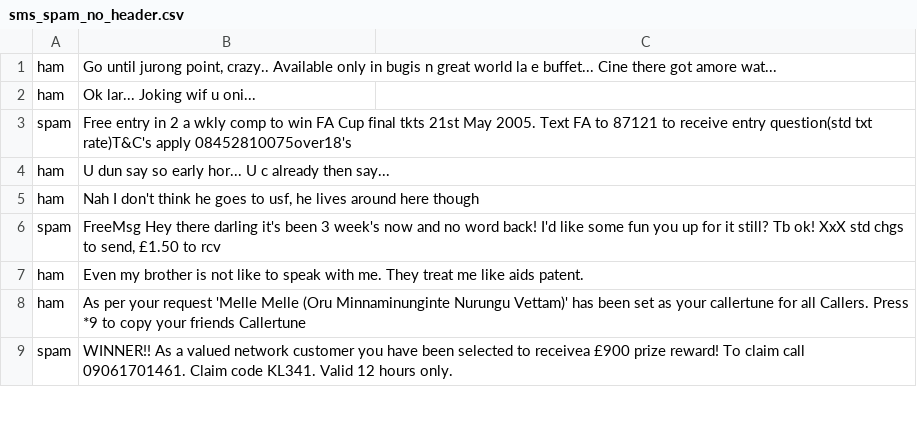
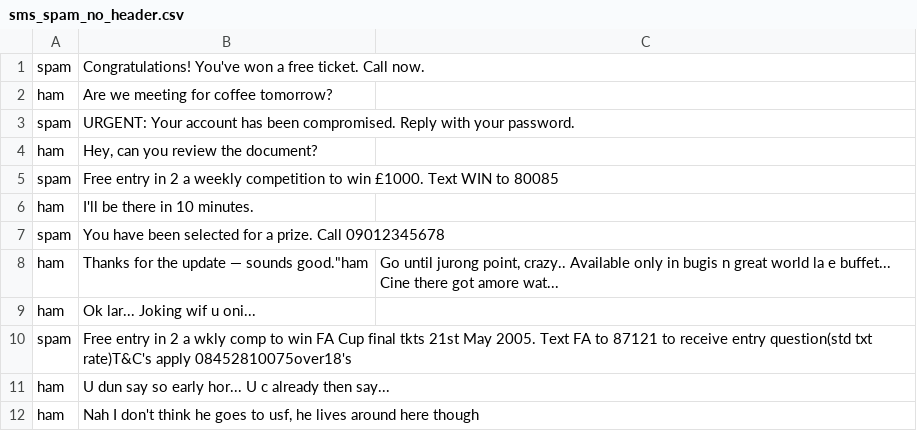
Before and after one commit to Hsu-chiao-lin/spam-email-classifier, a CSV file: data/raw/sms_spam_no_header.csv, drawn as a sheet; only a part is shown; the shorter side is filled out with more unchanged rows.

Commit message:
Add tiny sample SMS dataset for Streamlit Cloud training

```diff
--- a/data/raw/sms_spam_no_header.csv
+++ b/data/raw/sms_spam_no_header.csv
@@ -1,2 +1,9 @@
-"ham","Go until jurong point, crazy.. Available only in bugis n great world la e buffet... Cine there got amore wat..."
+spam,"Congratulations! You've won a free ticket. Call now."
+ham,"Are we meeting for coffee tomorrow?"
+spam,"URGENT: Your account has been compromised. Reply with your password."
+ham,"Hey, can you review the document?"
+spam,"Free entry in 2 a weekly competition to win £1000. Text WIN to 80085"
+ham,"I'll be there in 10 minutes."
+spam,"You have been selected for a prize. Call 09012345678"
+ham,"Thanks for the update — sounds good.""ham","Go until jurong point, crazy.. Available only in bugis n great world la e buffet... Cine there got amore wat..."
 "ham","Ok lar... Joking wif u oni..."
```
